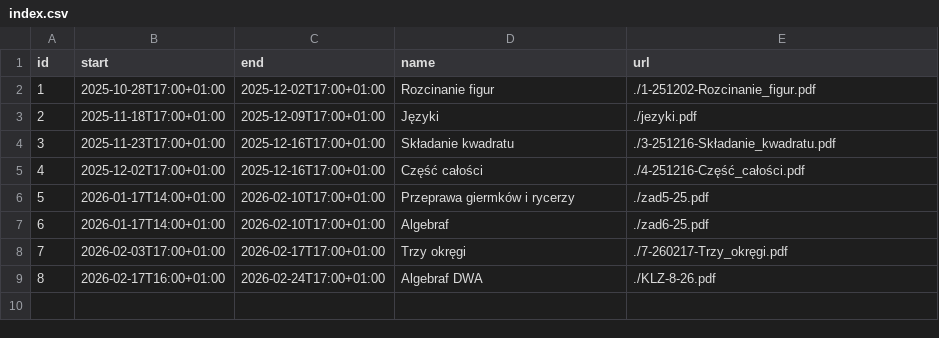
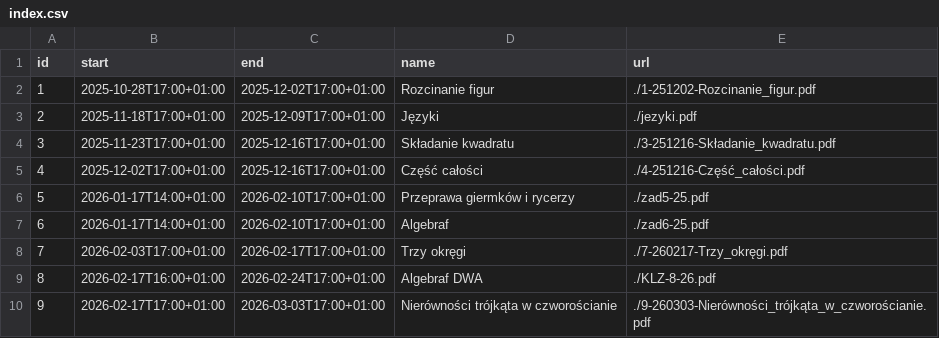
Before and after one commit to wkordalski/klz-data, a CSV file: ed25/index.csv, drawn as a sheet.

```diff
--- a/ed25/index.csv
+++ b/ed25/index.csv
@@ -9 +9,2 @@ id,start,end,name,url
 8,2026-02-17T16:00+01:00,2026-02-24T17:00+01:00,Algebraf DWA,./KLZ-8-26.pdf
+9,2026-02-17T17:00+01:00,2026-03-03T17:00+01:00,Nierówności trójkąta w czworościanie,./9-260303-Nierówności_trójkąta_w_czworościanie.pdf
```
Also changed, not shown: 2 other files.
